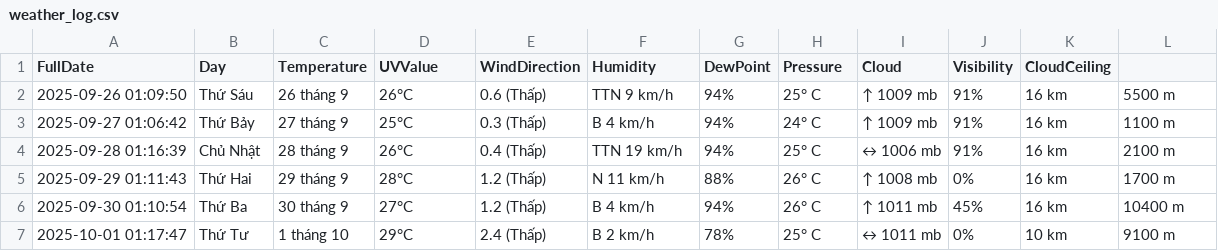
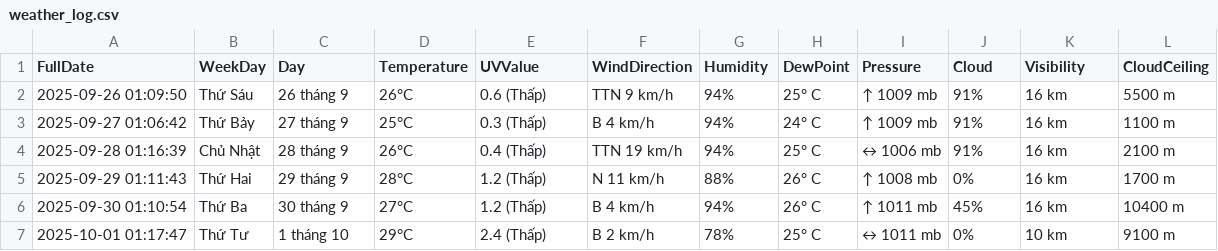
Before and after one commit to BaoTam368/weather_scraper, a CSV file: weather_log.csv, drawn as a sheet; only a part is shown.

Commit message:
Update weather_log.csv

```diff
--- a/weather_log.csv
+++ b/weather_log.csv
@@ -1,2 +1,2 @@
-FullDate,Day,Temperature,UVValue,WindDirection,Humidity,DewPoint,Pressure,Cloud,Visibility,CloudCeiling
+FullDate,WeekDay,Day,Temperature,UVValue,WindDirection,Humidity,DewPoint,Pressure,Cloud,Visibility,CloudCeiling
 2025-09-26 01:09:50,Thứ Sáu, 26 tháng 9,26°C,0.6 (Thấp),TTN 9 km/h,94%,25° C,↑ 1009 mb,91%,16 km,5500 m
```
